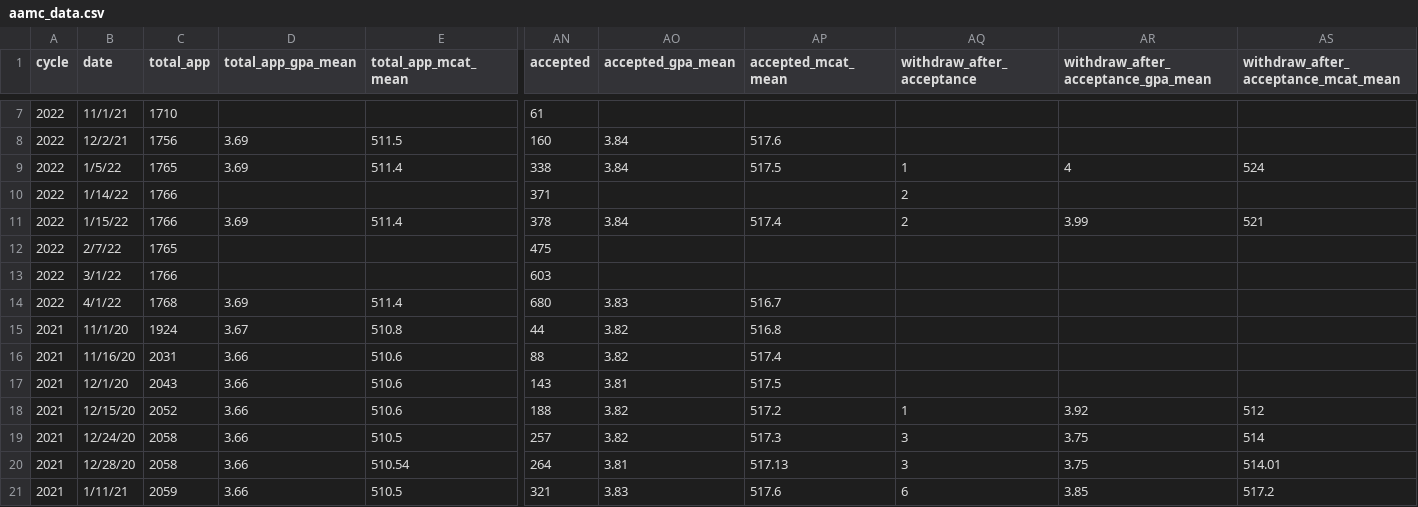
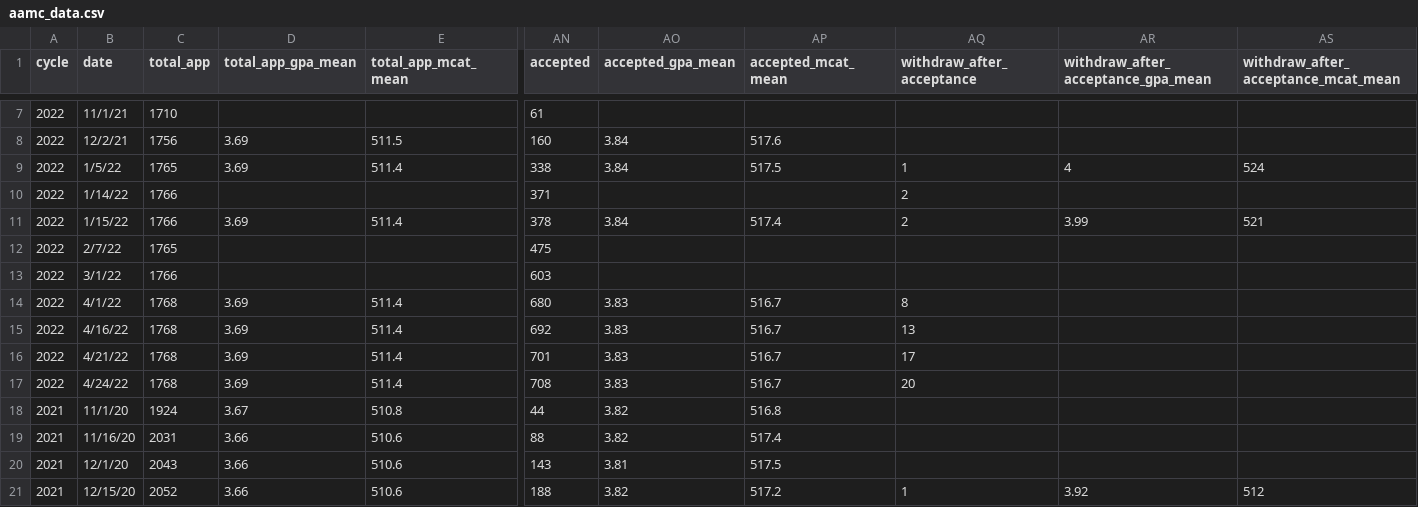
Before and after one commit to RunningMSN/SDN-MD-PhD-Parser, a CSV file: data/aamc_data.csv, drawn as a sheet; only a part is shown, gaps mark what is left out; the shorter side is filled out with more unchanged rows; rows hold the shown columns only; the diff names each change by its address in the sheet, - before the commit and + after, or states it on an @@ line.

Commit message:
Updated with data as of 4/24/2022.

```diff
--- a/data/aamc_data.csv
+++ b/data/aamc_data.csv
-AQ14 (withdraw_after_acceptance): (empty)
+AQ14 (withdraw_after_acceptance): 8
+row 15: 2022 | 4/16/22 | 1768 | 3.69 | 511.4 | 692 | 3.83 | 516.7 | 13
+row 16: 2022 | 4/21/22 | 1768 | 3.69 | 511.4 | 701 | 3.83 | 516.7 | 17
+row 17: 2022 | 4/24/22 | 1768 | 3.69 | 511.4 | 708 | 3.83 | 516.7 | 20
```
